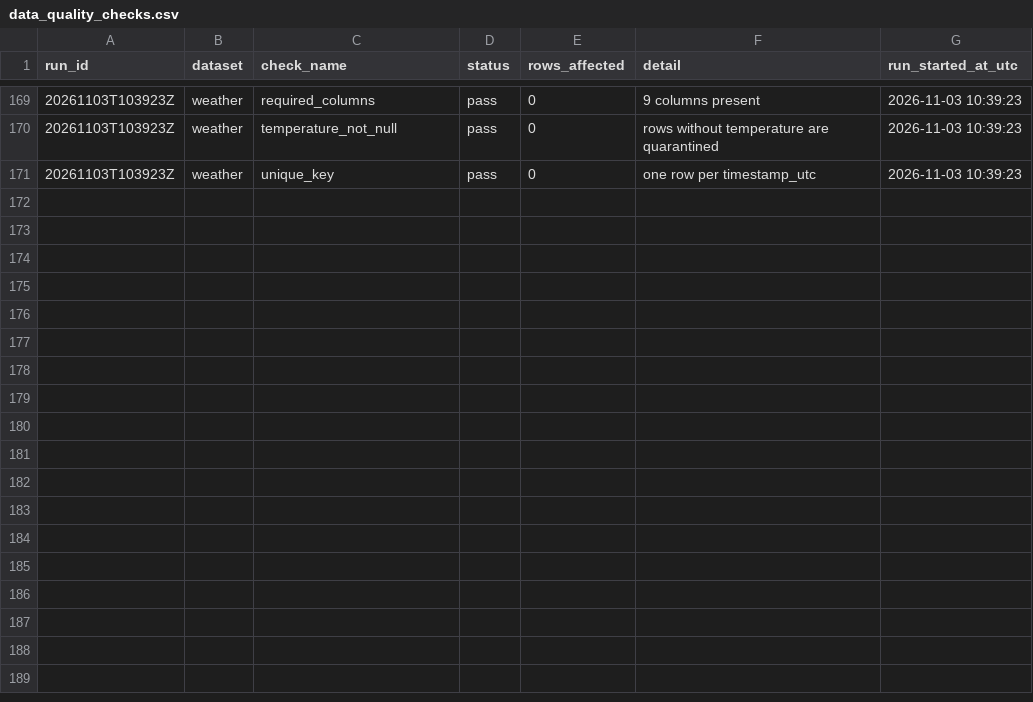
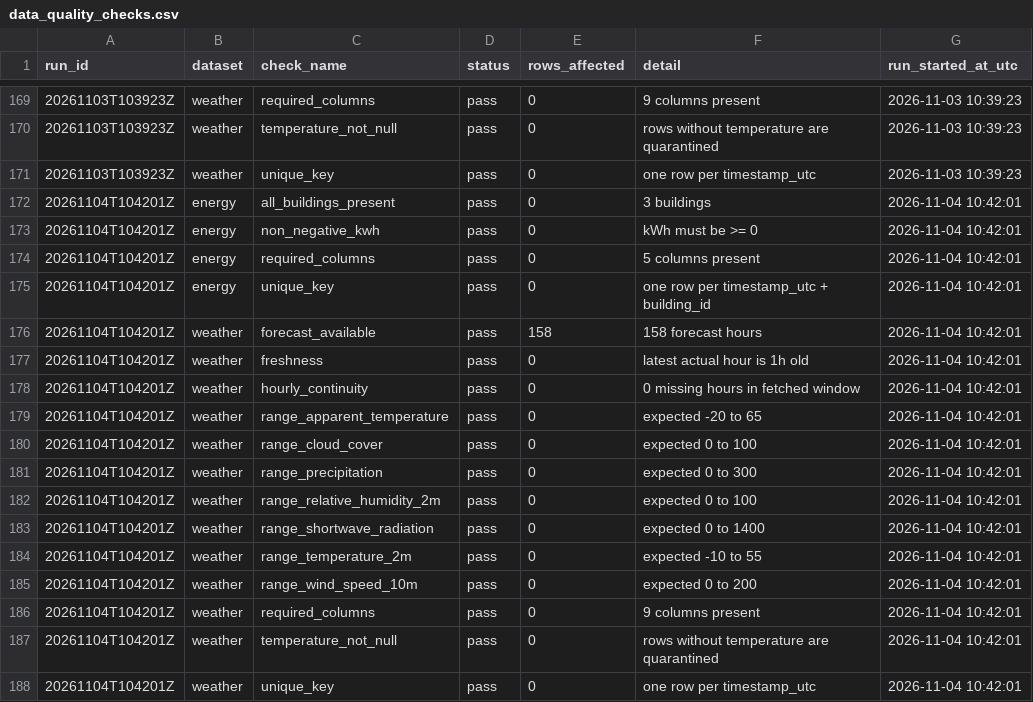
Before and after one commit to samerraef16-hash/Weather-energy-dashboard, a CSV file: data/powerbi/data_quality_checks.csv, drawn as a sheet; only a part is shown, gaps mark what is left out.

```diff
--- a/data/powerbi/data_quality_checks.csv
+++ b/data/powerbi/data_quality_checks.csv
@@ -171 +171,18 @@ run_id,dataset,check_name,status,rows_affected,detail,run_started_at_utc
 20261103T103923Z,weather,unique_key,pass,0,one row per timestamp_utc,2026-11-03 10:39:23
+20261104T104201Z,energy,all_buildings_present,pass,0,3 buildings,2026-11-04 10:42:01
+20261104T104201Z,energy,non_negative_kwh,pass,0,kWh must be >= 0,2026-11-04 10:42:01
+20261104T104201Z,energy,required_columns,pass,0,5 columns present,2026-11-04 10:42:01
+20261104T104201Z,energy,unique_key,pass,0,one row per timestamp_utc + building_id,2026-11-04 10:42:01
+20261104T104201Z,weather,forecast_available,pass,158,158 forecast hours,2026-11-04 10:42:01
+20261104T104201Z,weather,freshness,pass,0,latest actual hour is 1h old,2026-11-04 10:42:01
+20261104T104201Z,weather,hourly_continuity,pass,0,0 missing hours in fetched window,2026-11-04 10:42:01
+20261104T104201Z,weather,range_apparent_temperature,pass,0,expected -20 to 65,2026-11-04 10:42:01
+20261104T104201Z,weather,range_cloud_cover,pass,0,expected 0 to 100,2026-11-04 10:42:01
+20261104T104201Z,weather,range_precipitation,pass,0,expected 0 to 300,2026-11-04 10:42:01
+20261104T104201Z,weather,range_relative_humidity_2m,pass,0,expected 0 to 100,2026-11-04 10:42:01
+20261104T104201Z,weather,range_shortwave_radiation,pass,0,expected 0 to 1400,2026-11-04 10:42:01
+20261104T104201Z,weather,range_temperature_2m,pass,0,expected -10 to 55,2026-11-04 10:42:01
+20261104T104201Z,weather,range_wind_speed_10m,pass,0,expected 0 to 200,2026-11-04 10:42:01
+20261104T104201Z,weather,required_columns,pass,0,9 columns present,2026-11-04 10:42:01
+20261104T104201Z,weather,temperature_not_null,pass,0,rows without temperature are quarantined,2026-11-04 10:42:01
+20261104T104201Z,weather,unique_key,pass,0,one row per timestamp_utc,2026-11-04 10:42:01
```
Also changed, not shown: data/powerbi/dim_date.csv, data/powerbi/fact_anomalies.csv, 7 other files.
